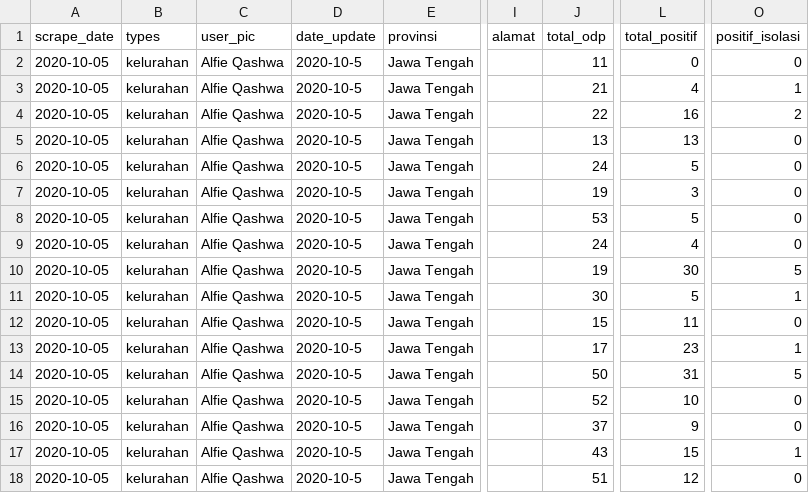
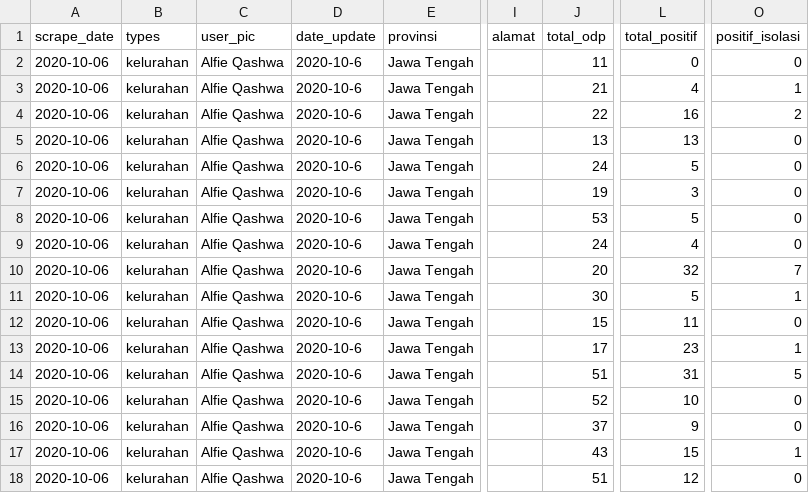
Before and after one commit to alfieqashwa/kominfo-pedulilindungi, a CSV file: JAWA_TENGAH/kotamagelang/new/format.csv, drawn as a sheet; only a part is shown, gaps mark what is left out; the diff names each change by its address in the sheet, - before the commit and + after, or states it on an @@ line.

```diff
--- a/JAWA_TENGAH/kotamagelang/new/format.csv
+++ b/JAWA_TENGAH/kotamagelang/new/format.csv
-A2:A18 (scrape_date): 2020-10-05
+A2:A18 (scrape_date): 2020-10-06
-D2:D18 (date_update): 2020-10-5
+D2:D18 (date_update): 2020-10-6
-J10 (total_odp): 19
+J10 (total_odp): 20
-L10 (total_positif): 30
+L10 (total_positif): 32
-O10 (positif_isolasi): 5
+O10 (positif_isolasi): 7
-J14 (total_odp): 50
+J14 (total_odp): 51
```
Also changed, not shown: JAWA_TENGAH/banjarnegara/new/format.csv, ppcrawling/output/boyolali.csv, 12 other files.
